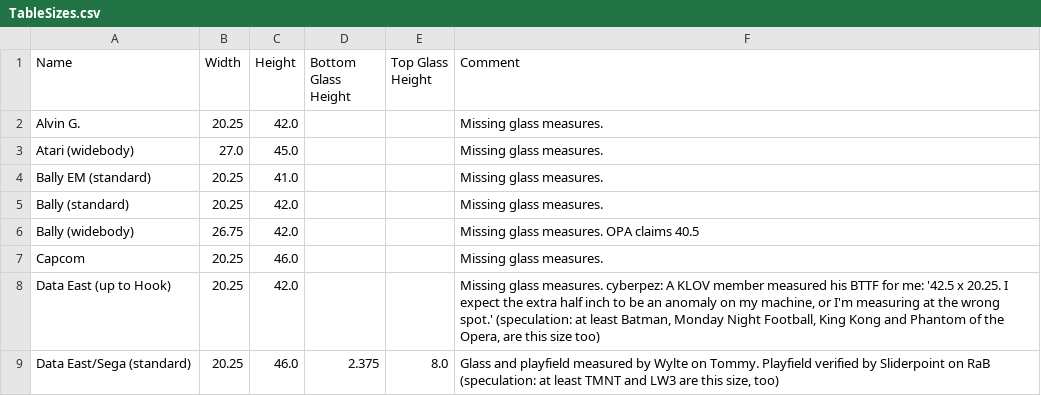
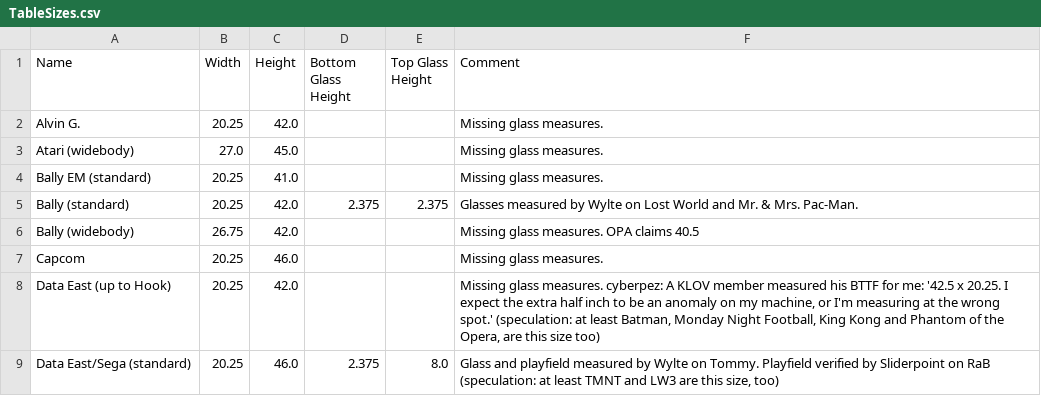
Before and after one commit to SgtBilko76/VPinball-QuestVR, a CSV file: src/assets/TableSizes.csv, drawn as a sheet; only a part is shown.

Commit message:
More glass measures

```diff
--- a/src/assets/TableSizes.csv
+++ b/src/assets/TableSizes.csv
@@ -4,3 +4,3 @@ Atari (widebody),27.0,45.0,,,Missing glass measures.
 Bally EM (standard),20.25,41.0,,,Missing glass measures.
-Bally (standard),20.25,42.0,,,Missing glass measures.
+Bally (standard),20.25,42.0,2.375,2.375,Glasses measured by Wylte on Lost World and Mr. & Mrs. Pac-Man.
 Bally (widebody),26.75,42.0,,,Missing glass measures. OPA claims 40.5
```
